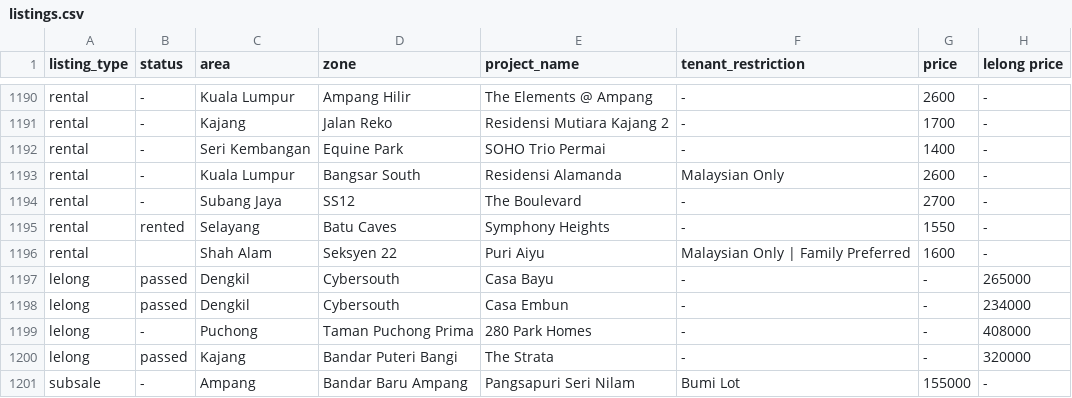
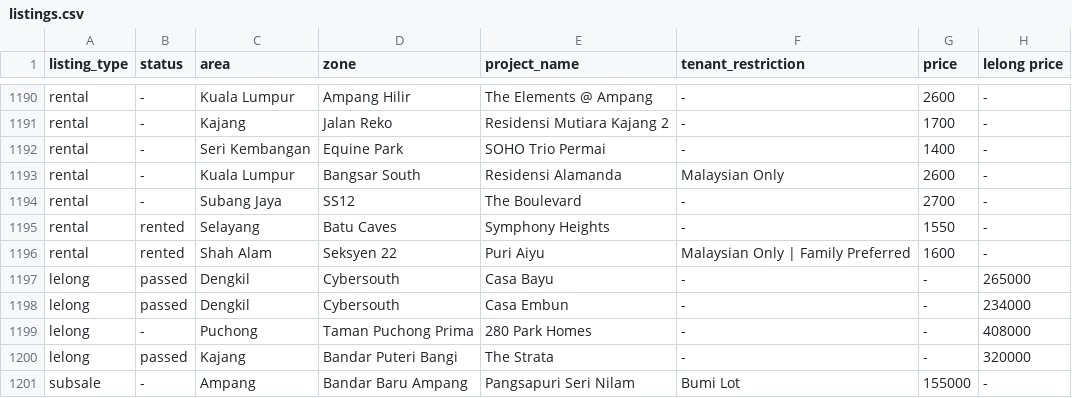
Before and after one commit to mahandanz/haniproperties, a CSV file: listings.csv, drawn as a sheet; only a part is shown, gaps mark what is left out; the diff names each change by its address in the sheet, - before the commit and + after, or states it on an @@ line.

```diff
--- a/listings.csv
+++ b/listings.csv
-B1196 (status): (empty)
+B1196 (status): rented
```
Also changed, not shown: 3 other files.
